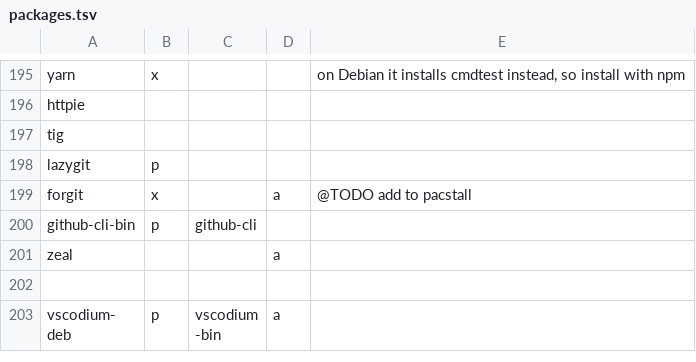
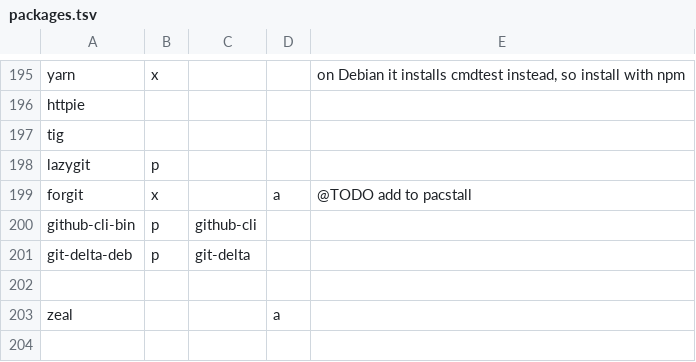
Before and after one commit to sarmong/dotfiles, a TSV file: packages/packages.tsv, drawn as a sheet; only a part is shown, gaps mark what is left out; the shorter side is filled out with more unchanged rows.

```diff
--- a/packages/packages.tsv
+++ b/packages/packages.tsv
@@ -200,2 +200,4 @@ forgit	x		a	@TODO add to pacstall
 github-cli-bin	p	github-cli		
+git-delta-deb	p	git-delta		
+
 zeal			a	
```
Also changed, not shown: 2 other files.
